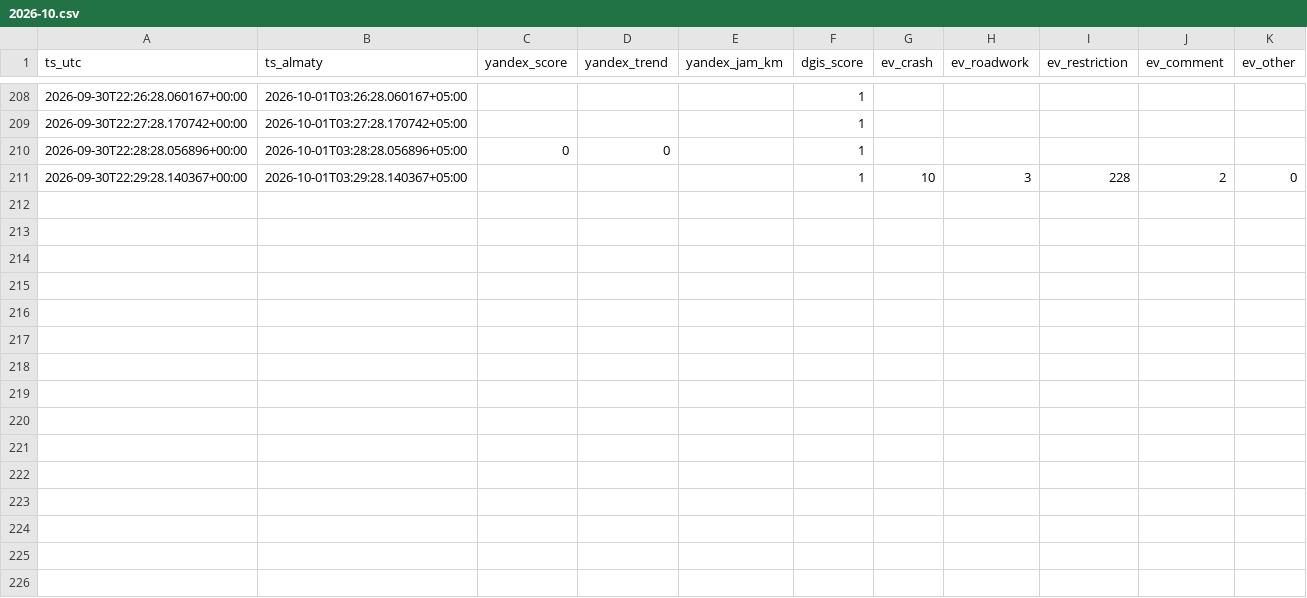
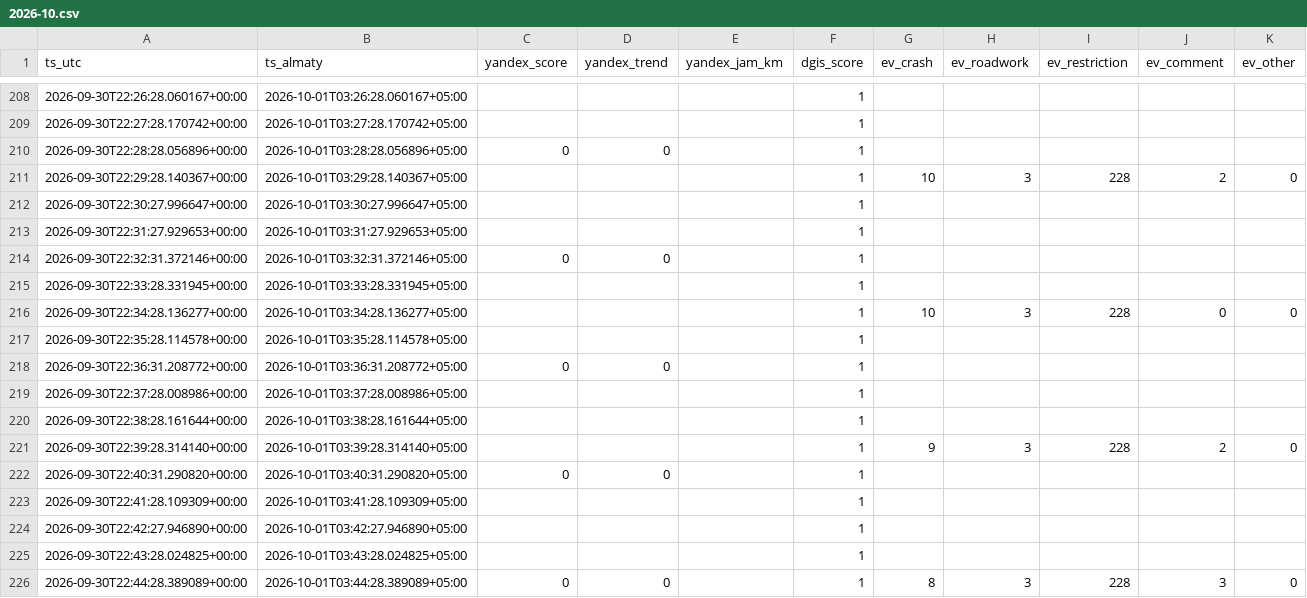
Before and after one commit to Dex719/almaty-traffic-data, a CSV file: data/scores/2026-10.csv, drawn as a sheet; only a part is shown, gaps mark what is left out; the diff names each change by its address in the sheet, - before the commit and + after, or states it on an @@ line.

Commit message:
data: traffic observations 2026-09-30T22:44:32+00:00

```diff
--- a/data/scores/2026-10.csv
+++ b/data/scores/2026-10.csv
+row 212: 2026-09-30T22:30:27.996647+00:00 | 2026-10-01T03:30:27.996647+05:00 |  |  |  | 1
+row 213: 2026-09-30T22:31:27.929653+00:00 | 2026-10-01T03:31:27.929653+05:00 |  |  |  | 1
+row 214: 2026-09-30T22:32:31.372146+00:00 | 2026-10-01T03:32:31.372146+05:00 | 0 | 0 |  | 1
+row 215: 2026-09-30T22:33:28.331945+00:00 | 2026-10-01T03:33:28.331945+05:00 |  |  |  | 1
+row 216: 2026-09-30T22:34:28.136277+00:00 | 2026-10-01T03:34:28.136277+05:00 |  |  |  | 1 | 10 | 3 | 228 | 0 | 0
+row 217: 2026-09-30T22:35:28.114578+00:00 | 2026-10-01T03:35:28.114578+05:00 |  |  |  | 1
+row 218: 2026-09-30T22:36:31.208772+00:00 | 2026-10-01T03:36:31.208772+05:00 | 0 | 0 |  | 1
+row 219: 2026-09-30T22:37:28.008986+00:00 | 2026-10-01T03:37:28.008986+05:00 |  |  |  | 1
+row 220: 2026-09-30T22:38:28.161644+00:00 | 2026-10-01T03:38:28.161644+05:00 |  |  |  | 1
+row 221: 2026-09-30T22:39:28.314140+00:00 | 2026-10-01T03:39:28.314140+05:00 |  |  |  | 1 | 9 | 3 | 228 | 2 | 0
+row 222: 2026-09-30T22:40:31.290820+00:00 | 2026-10-01T03:40:31.290820+05:00 | 0 | 0 |  | 1
+row 223: 2026-09-30T22:41:28.109309+00:00 | 2026-10-01T03:41:28.109309+05:00 |  |  |  | 1
+row 224: 2026-09-30T22:42:27.946890+00:00 | 2026-10-01T03:42:27.946890+05:00 |  |  |  | 1
+row 225: 2026-09-30T22:43:28.024825+00:00 | 2026-10-01T03:43:28.024825+05:00 |  |  |  | 1
+row 226: 2026-09-30T22:44:28.389089+00:00 | 2026-10-01T03:44:28.389089+05:00 | 0 | 0 |  | 1 | 8 | 3 | 228 | 3 | 0
```
